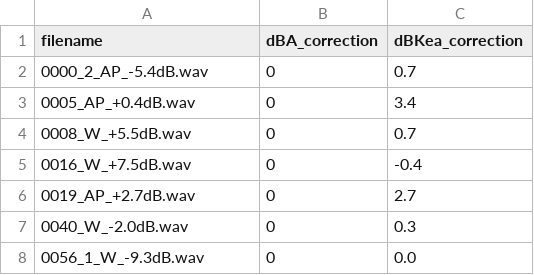
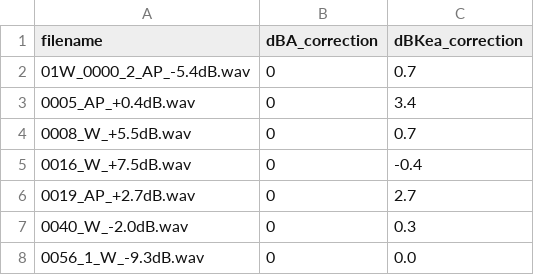
Before and after one commit to gobeirne/UCKea, a CSV file: correction_factors.csv, drawn as a sheet; only a part is shown.

Commit message:
Update correction_factors.csv

```diff
--- a/correction_factors.csv
+++ b/correction_factors.csv
@@ -1,3 +1,3 @@
 filename,dBA_correction,dBKea_correction
-0000_2_AP_-5.4dB.wav,0,0.7
+01W_0000_2_AP_-5.4dB.wav,0,0.7
 0005_AP_+0.4dB.wav,0,3.4
```
